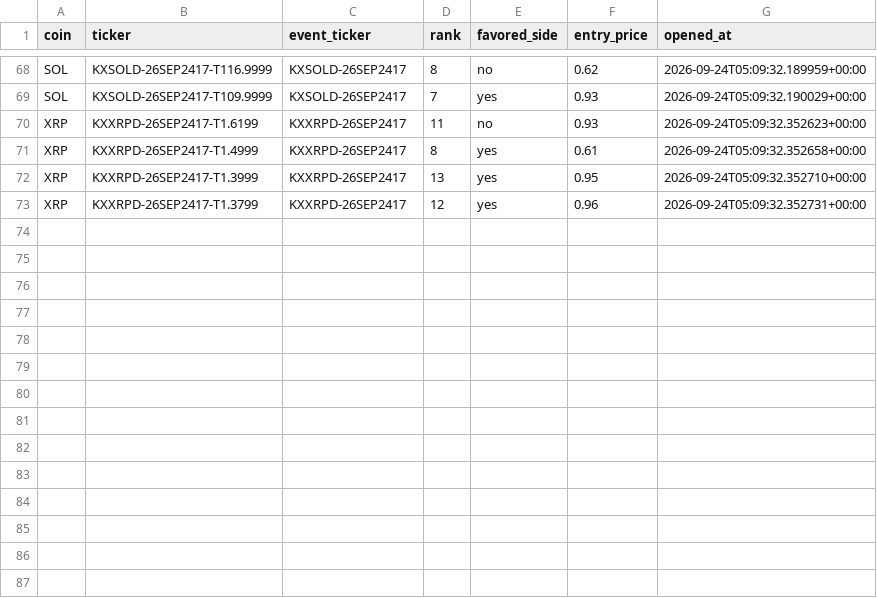
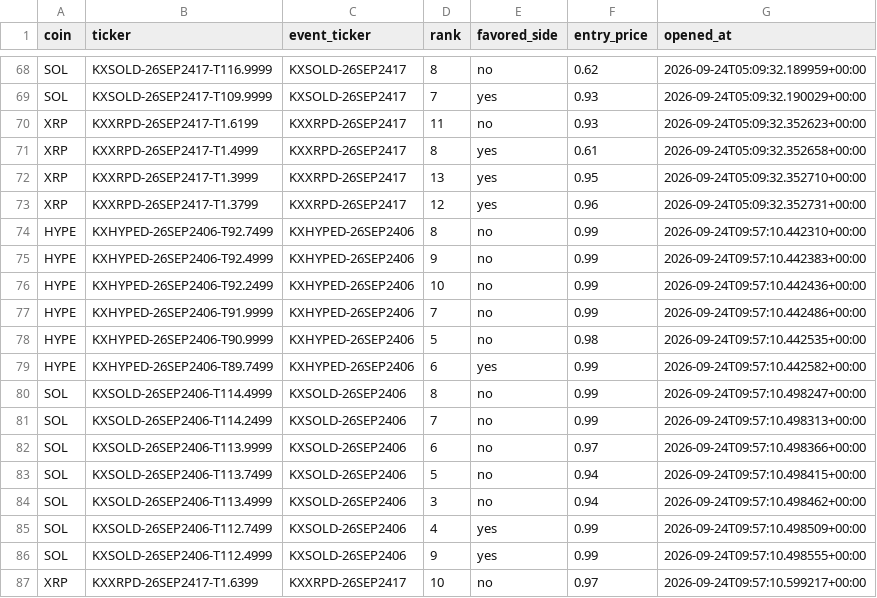
Before and after one commit to Prinxe-crypto/multicoin-midrank-bot, a CSV file: open_positions.csv, drawn as a sheet; only a part is shown, gaps mark what is left out; the diff names each change by its address in the sheet, - before the commit and + after, or states it on an @@ line.

```diff
--- a/open_positions.csv
+++ b/open_positions.csv
+row 74: HYPE | KXHYPED-26SEP2406-T92.7499 | KXHYPED-26SEP2406 | 8 | no | 0.99 | 2026-09-24T09:57:10.442310+00:00
+row 75: HYPE | KXHYPED-26SEP2406-T92.4999 | KXHYPED-26SEP2406 | 9 | no | 0.99 | 2026-09-24T09:57:10.442383+00:00
+row 76: HYPE | KXHYPED-26SEP2406-T92.2499 | KXHYPED-26SEP2406 | 10 | no | 0.99 | 2026-09-24T09:57:10.442436+00:00
+row 77: HYPE | KXHYPED-26SEP2406-T91.9999 | KXHYPED-26SEP2406 | 7 | no | 0.99 | 2026-09-24T09:57:10.442486+00:00
+row 78: HYPE | KXHYPED-26SEP2406-T90.9999 | KXHYPED-26SEP2406 | 5 | no | 0.98 | 2026-09-24T09:57:10.442535+00:00
+row 79: HYPE | KXHYPED-26SEP2406-T89.7499 | KXHYPED-26SEP2406 | 6 | yes | 0.99 | 2026-09-24T09:57:10.442582+00:00
+row 80: SOL | KXSOLD-26SEP2406-T114.4999 | KXSOLD-26SEP2406 | 8 | no | 0.99 | 2026-09-24T09:57:10.498247+00:00
+row 81: SOL | KXSOLD-26SEP2406-T114.2499 | KXSOLD-26SEP2406 | 7 | no | 0.99 | 2026-09-24T09:57:10.498313+00:00
+row 82: SOL | KXSOLD-26SEP2406-T113.9999 | KXSOLD-26SEP2406 | 6 | no | 0.97 | 2026-09-24T09:57:10.498366+00:00
+row 83: SOL | KXSOLD-26SEP2406-T113.7499 | KXSOLD-26SEP2406 | 5 | no | 0.94 | 2026-09-24T09:57:10.498415+00:00
+row 84: SOL | KXSOLD-26SEP2406-T113.4999 | KXSOLD-26SEP2406 | 3 | no | 0.94 | 2026-09-24T09:57:10.498462+00:00
+row 85: SOL | KXSOLD-26SEP2406-T112.7499 | KXSOLD-26SEP2406 | 4 | yes | 0.99 | 2026-09-24T09:57:10.498509+00:00
+row 86: SOL | KXSOLD-26SEP2406-T112.4999 | KXSOLD-26SEP2406 | 9 | yes | 0.99 | 2026-09-24T09:57:10.498555+00:00
+row 87: XRP | KXXRPD-26SEP2417-T1.6399 | KXXRPD-26SEP2417 | 10 | no | 0.97 | 2026-09-24T09:57:10.599217+00:00
```
Also changed, not shown: closed_positions.csv.
